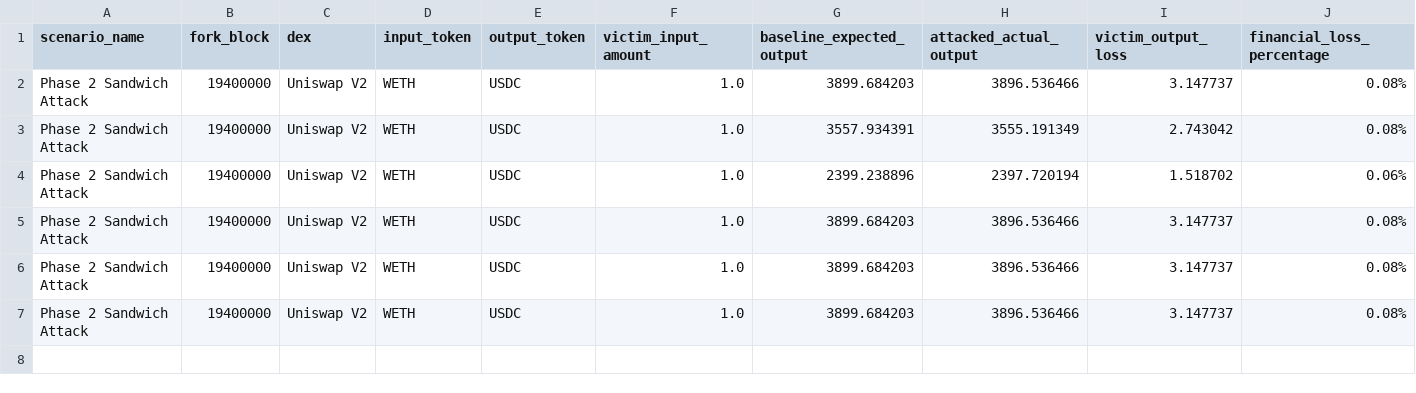
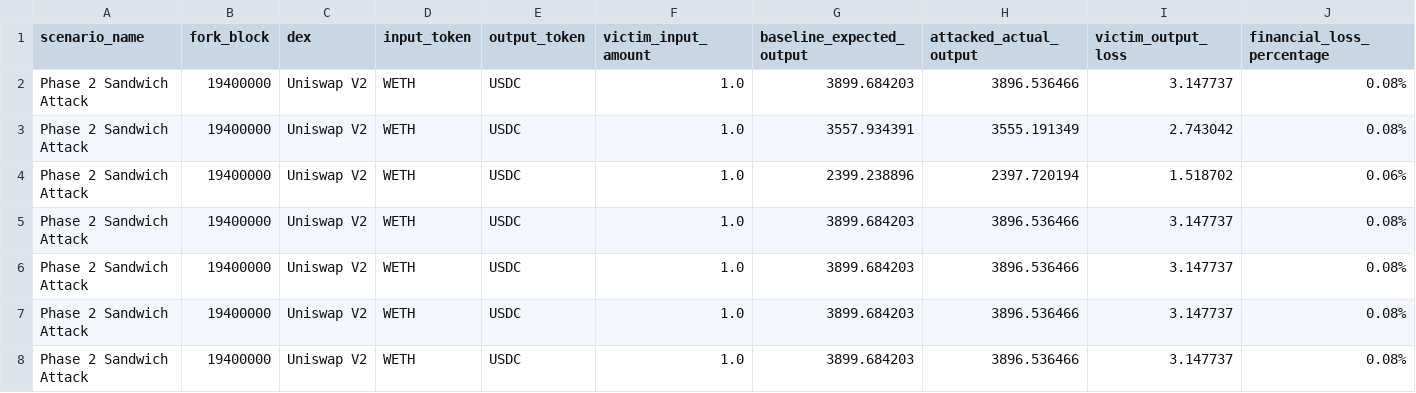
Before and after one commit to aloosh20-s/padgf-prototype, a CSV file: results/sandwich_attack_summary.csv, drawn as a sheet; only a part is shown; rows hold the shown columns only; the diff names each change by its address in the sheet, - before the commit and + after, or states it on an @@ line.

```diff
--- a/results/sandwich_attack_summary.csv
+++ b/results/sandwich_attack_summary.csv
+row 8: Phase 2 Sandwich Attack | 19400000 | Uniswap V2 | WETH | USDC | 1.0 | 3899.684203 | 3896.536466 | 3.147737 | 0.08%
```
Also changed, not shown: results/baseline_summary.csv, 17 other files.
